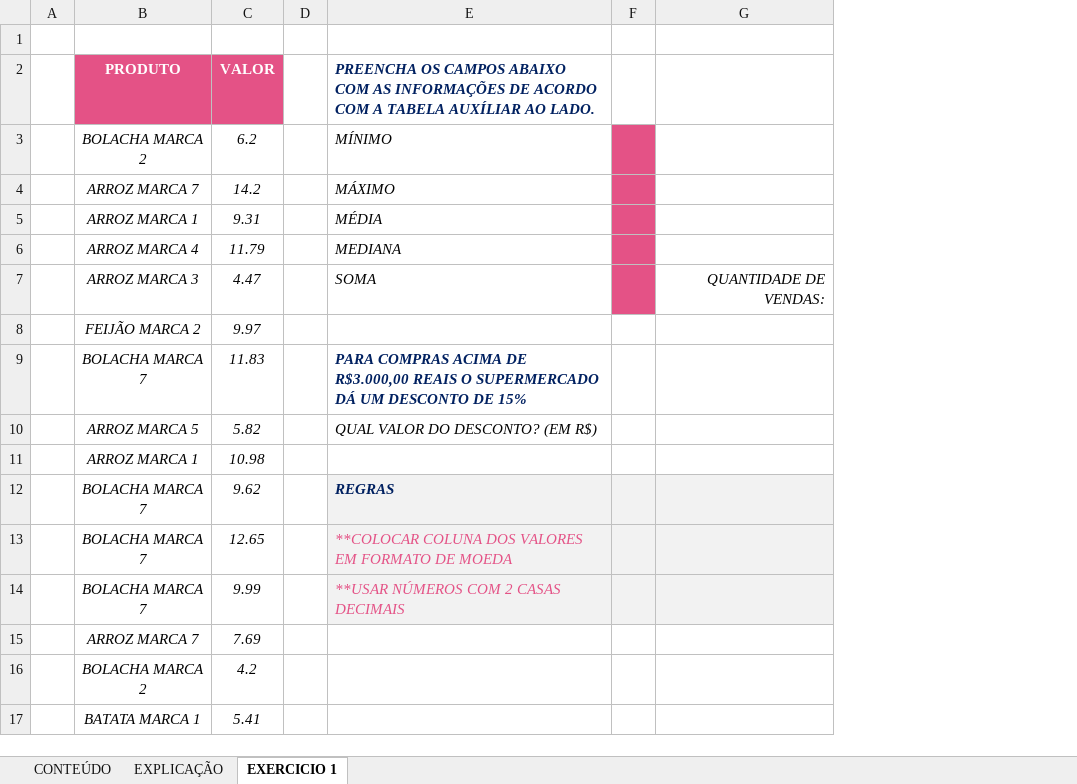
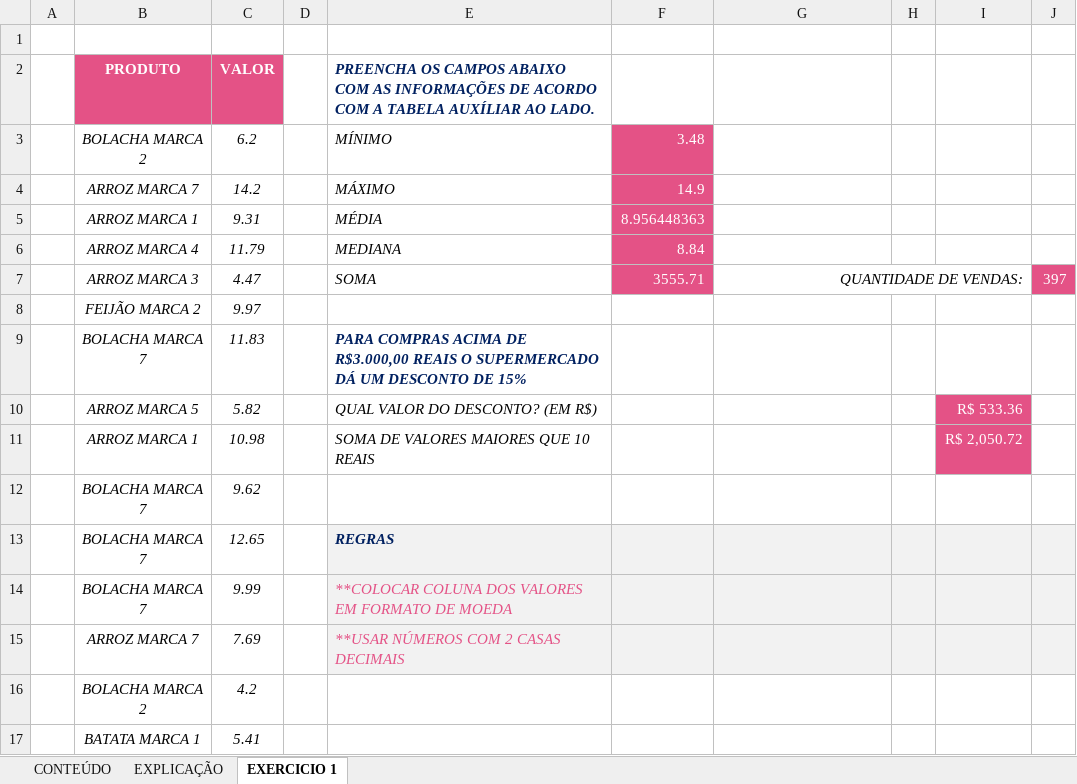
Before and after one commit to Laurentius96/DNC-DataScience, an Excel workbook: Materia_2-PowerBi/IP - EX 10 - Funcoes e formulas do excel II (Anexo).xlsx, sheet EXERCICIO 1, drawn as a sheet; only a part is shown; values as stored, in another font and other column widths than the file's, no borders; charts and pictures not drawn; removed rows and columns are numbered as before the commit, all else as after; the diff names each change by its address in the sheet, - before the commit and + after, or states it on an @@ line.

```diff
--- a/Materia_2-PowerBi/IP - EX 10 - Funcoes e formulas do excel II (Anexo).xlsx (sheet EXERCICIO 1)
+++ b/Materia_2-PowerBi/IP - EX 10 - Funcoes e formulas do excel II (Anexo).xlsx (sheet EXERCICIO 1)
-column F, empty
+column F, rows 3-7: 3.48 | 14.9 | 8.956448363 | 8.84 | 3555.71
+column H, empty
+column I, rows 10-11: R$ 533.36 | R$ 2,050.72
+column J, row 7: 397
+G7:I7 merged
-E11: (empty)
+E11: SOMA DE VALORES MAIORES QUE 10 REAIS
-E12: REGRAS
+E12: (empty)
-E12 fill: #F2F2F2
+E12 fill: none
-G12 fill: #F2F2F2
+G12 fill: none
-E13: **COLOCAR COLUNA DOS VALORES EM FORMATO DE MOEDA
+E13: REGRAS
@@ E13 bold: off → on, text colour: #E45286 → #002060 @@
-E14: **USAR NÚMEROS COM 2 CASAS DECIMAIS
+E14: **COLOCAR COLUNA DOS VALORES EM FORMATO DE MOEDA
-E15: (empty)
+E15: **USAR NÚMEROS COM 2 CASAS DECIMAIS
-E15 fill: none
+E15 fill: #F2F2F2
-G15 fill: none
+G15 fill: #F2F2F2
```
Also changed, not shown: sheet EXPLICAÇÃO, charts or pictures.
